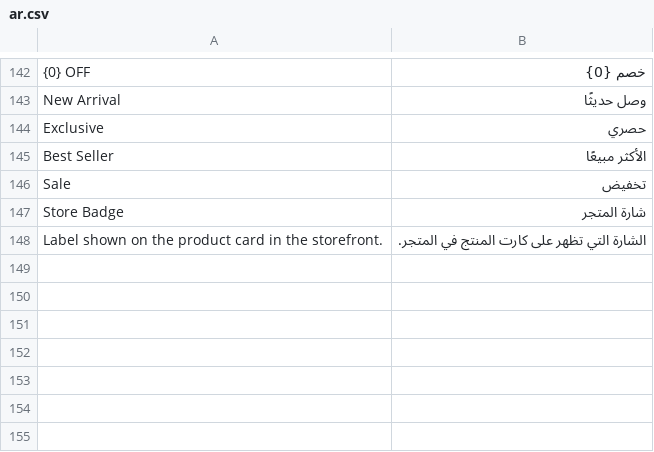
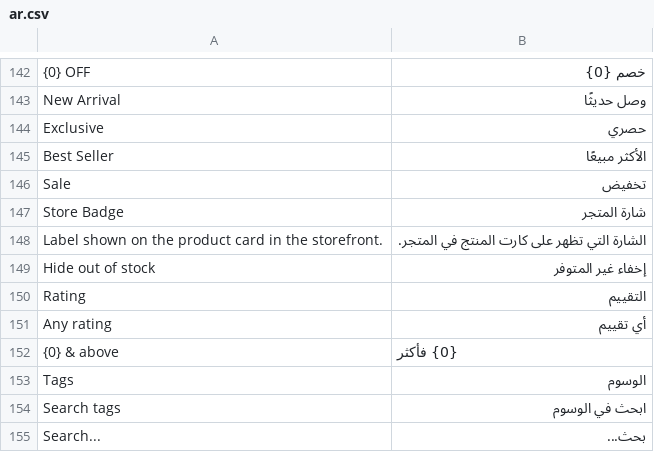
Before and after one commit to Dactra/ERPneXt_Store, a CSV file: prime_store/translations/ar.csv, drawn as a sheet; only a part is shown, gaps mark what is left out.

```diff
--- a/prime_store/translations/ar.csv
+++ b/prime_store/translations/ar.csv
@@ -148 +148,8 @@ Store Badge,شارة المتجر
 Label shown on the product card in the storefront.,الشارة التي تظهر على كارت المنتج في المتجر.
+Hide out of stock,إخفاء غير المتوفر
+Rating,التقييم
+Any rating,أي تقييم
+{0} & above,{0} فأكثر
+Tags,الوسوم
+Search tags,ابحث في الوسوم
+Search...,بحث...
```
Also changed, not shown: 15 other files.
